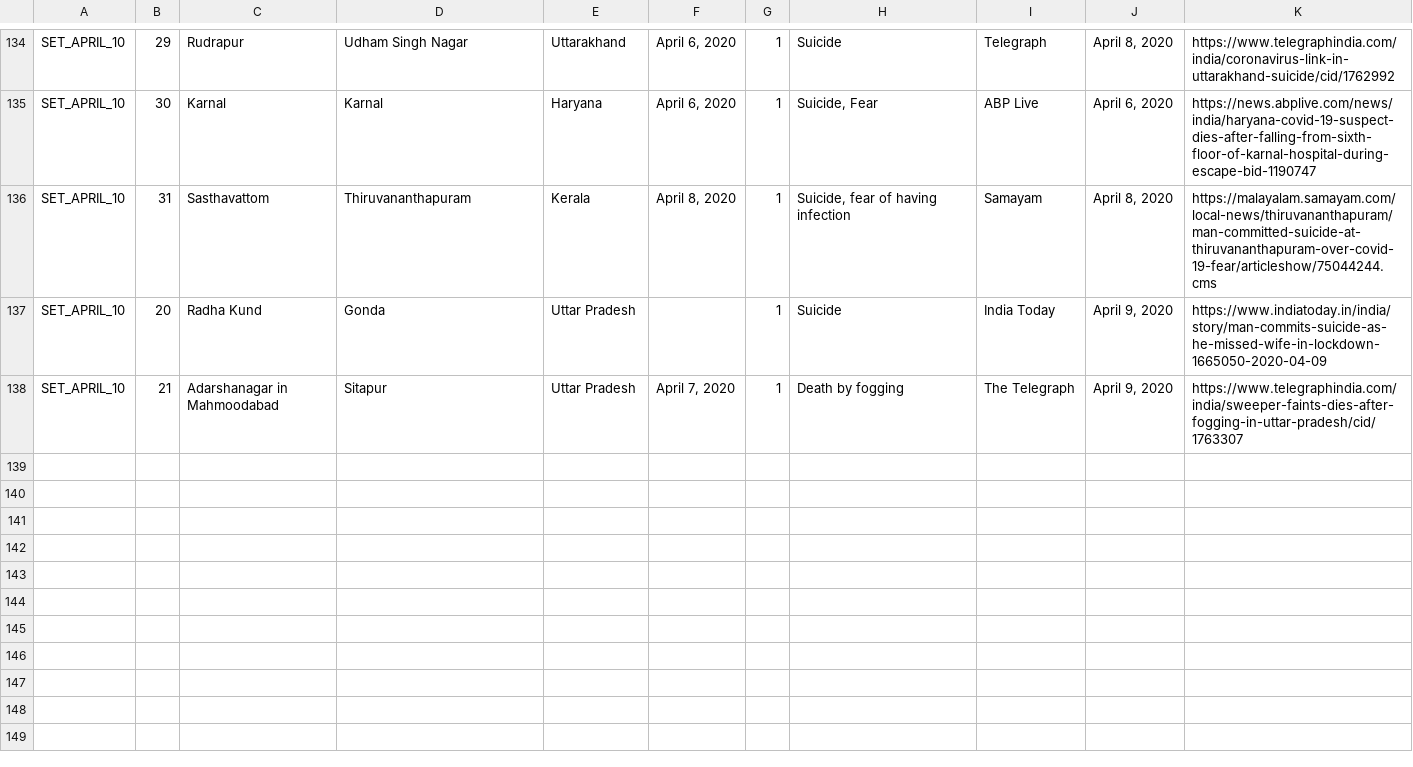
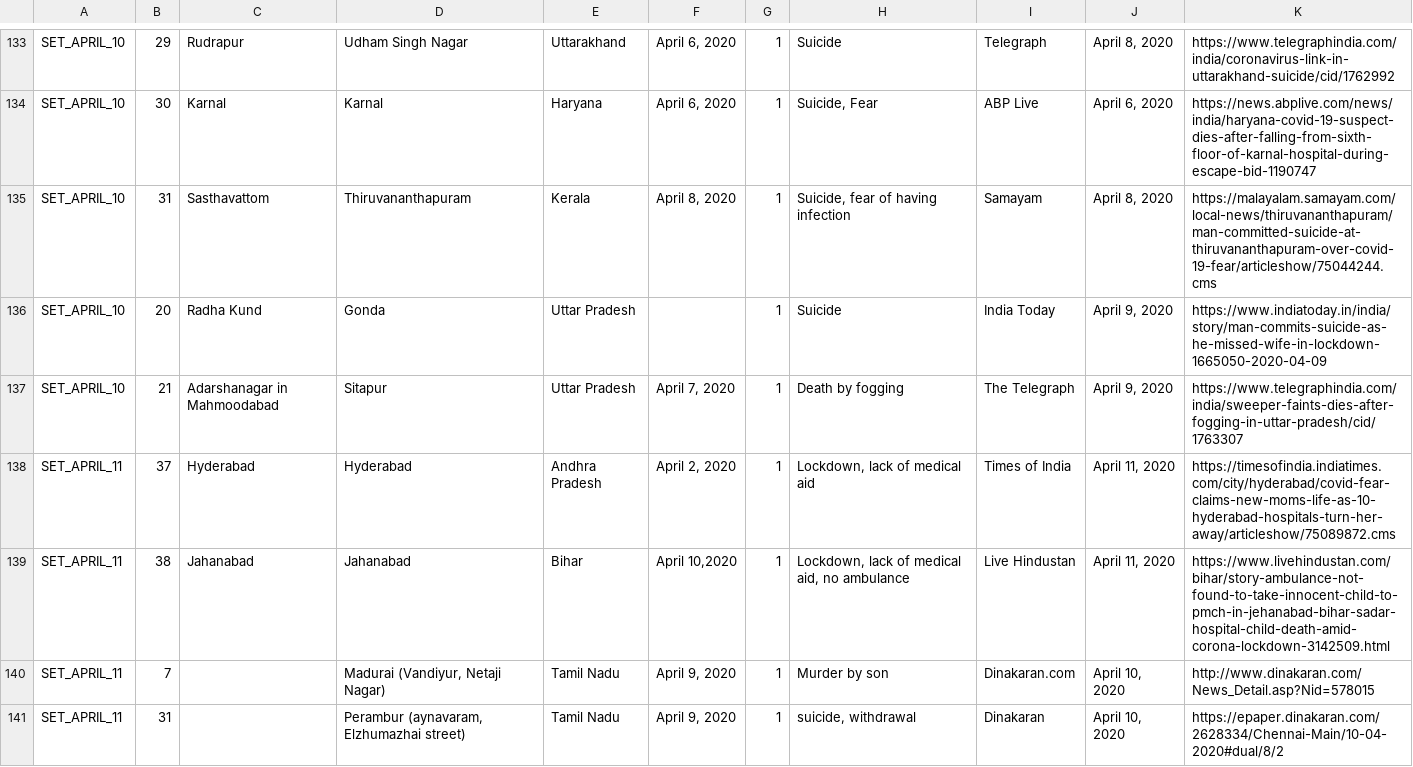
Before and after one commit to datameet/covid19, a TSV file: non-virus-deaths-media-reports-backup/non-virus-deaths.tsv, drawn as a sheet; only a part is shown, gaps mark what is left out; the diff covers the shown part only.

Commit message:
updated data

```diff
--- a/non-virus-deaths-media-reports-backup/non-virus-deaths.tsv
+++ b/non-virus-deaths-media-reports-backup/non-virus-deaths.tsv
@@ -138 +137,5 @@ SET_APRIL_10	20	Radha Kund	Gonda	Uttar Pradesh		1	Suicide	India Today	April 9, 2
 SET_APRIL_10	21	Adarshanagar in Mahmoodabad	Sitapur	Uttar Pradesh	April 7, 2020	1	Death by fogging	The Telegraph	April 9, 2020	https://www.telegraphindia.com/india/sweeper-faints-dies-after-fogging-in-uttar-pradesh/cid/1763307
+SET_APRIL_11	37	Hyderabad	Hyderabad	Andhra Pradesh	April 2, 2020	1	Lockdown, lack of medical aid	Times of India	April 11, 2020	https://timesofindia.indiatimes.com/city/hyderabad/covid-fear-claims-new-moms-life-as-10-hyderabad-hospitals-turn-her-away/articleshow/75089872.cms
+SET_APRIL_11	38	Jahanabad	Jahanabad	Bihar	April 10,2020	1	Lockdown, lack of medical aid, no ambulance	Live Hindustan	April 11, 2020	https://www.livehindustan.com/bihar/story-ambulance-not-found-to-take-innocent-child-to-pmch-in-jehanabad-bihar-sadar-hospital-child-death-amid-corona-lockdown-3142509.html
+SET_APRIL_11	7		Madurai (Vandiyur, Netaji Nagar)	Tamil Nadu	April 9, 2020	1	Murder by son	Dinakaran.com	April 10, 2020	http://www.dinakaran.com/News_Detail.asp?Nid=578015
+SET_APRIL_11	31		Perambur (aynavaram, Elzhumazhai street)	Tamil Nadu	April 9, 2020	1	suicide, withdrawal	Dinakaran	April 10, 2020	https://epaper.dinakaran.com/2628334/Chennai-Main/10-04-2020#dual/8/2
```
Also changed, not shown: 4 added rows and 1 removed row elsewhere in this file, 5 other files.
